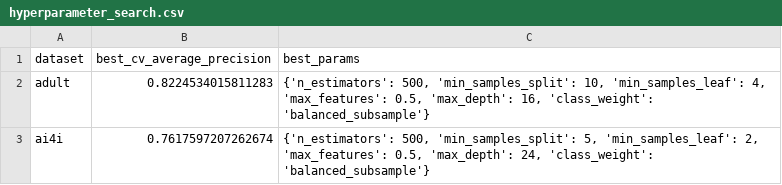
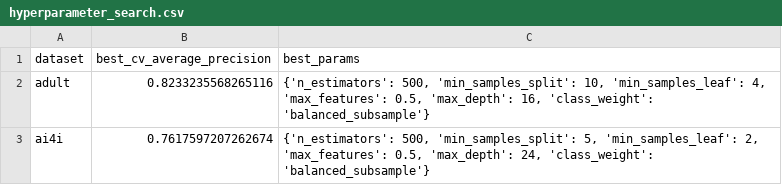
Before and after one commit to lucky-ee/ECS-171-Project, a CSV file: results/random_forest/hyperparameter_search.csv, drawn as a sheet.

```diff
--- a/results/random_forest/hyperparameter_search.csv
+++ b/results/random_forest/hyperparameter_search.csv
@@ -1,3 +1,3 @@
 dataset,best_cv_average_precision,best_params
-adult,0.8224534015811283,"{'n_estimators': 500, 'min_samples_split': 10, 'min_samples_leaf': 4, 'max_features': 0.5, 'max_depth': 16, 'class_weight': 'balanced_subsample'}"
+adult,0.8233235568265116,"{'n_estimators': 500, 'min_samples_split': 10, 'min_samples_leaf': 4, 'max_features': 0.5, 'max_depth': 16, 'class_weight': 'balanced_subsample'}"
 ai4i,0.7617597207262674,"{'n_estimators': 500, 'min_samples_split': 5, 'min_samples_leaf': 2, 'max_features': 0.5, 'max_depth': 24, 'class_weight': 'balanced_subsample'}"
```
Also changed, not shown: results/random_forest/clean/test.csv, results/random_forest/clean/validation.csv, 38 other files.
